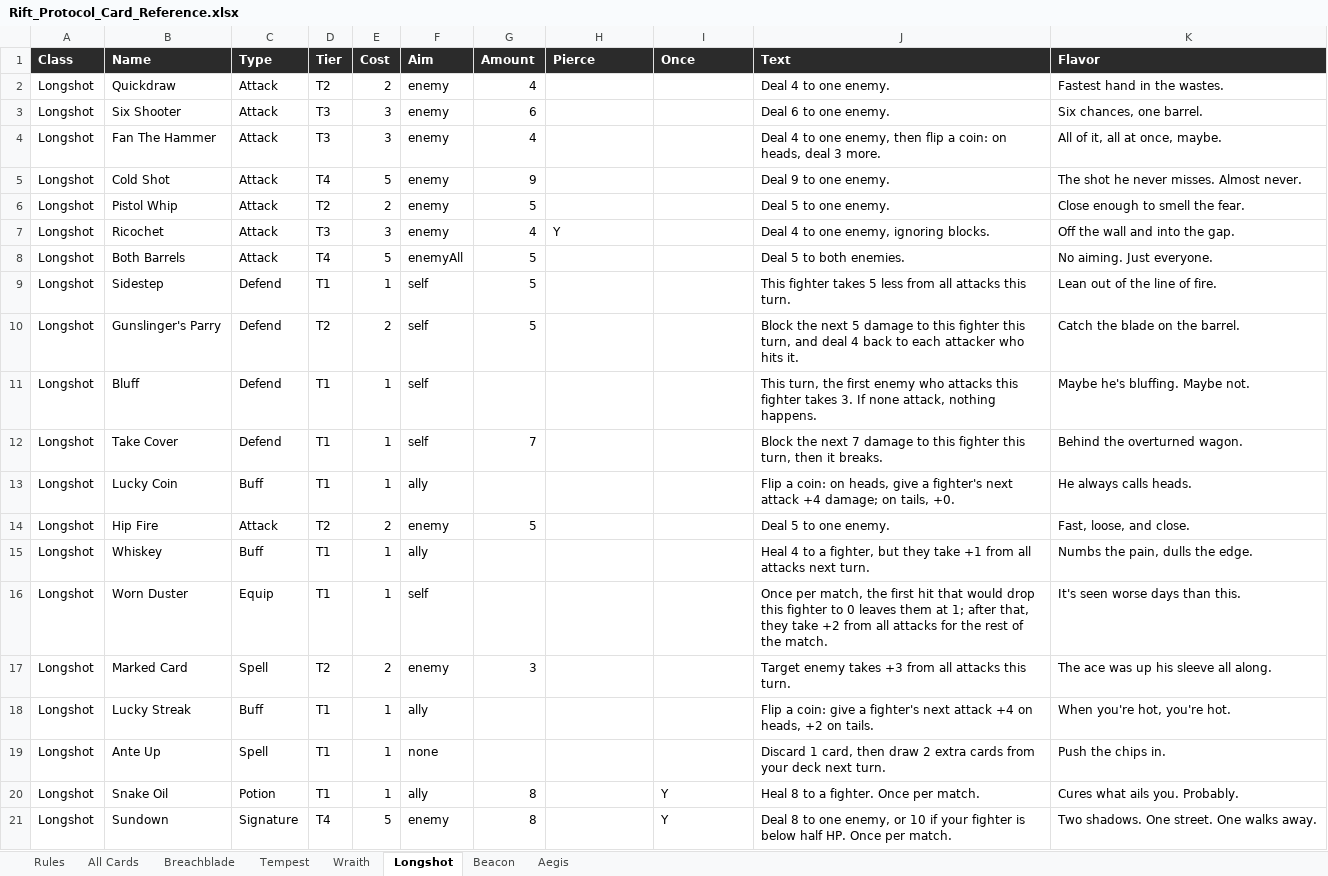
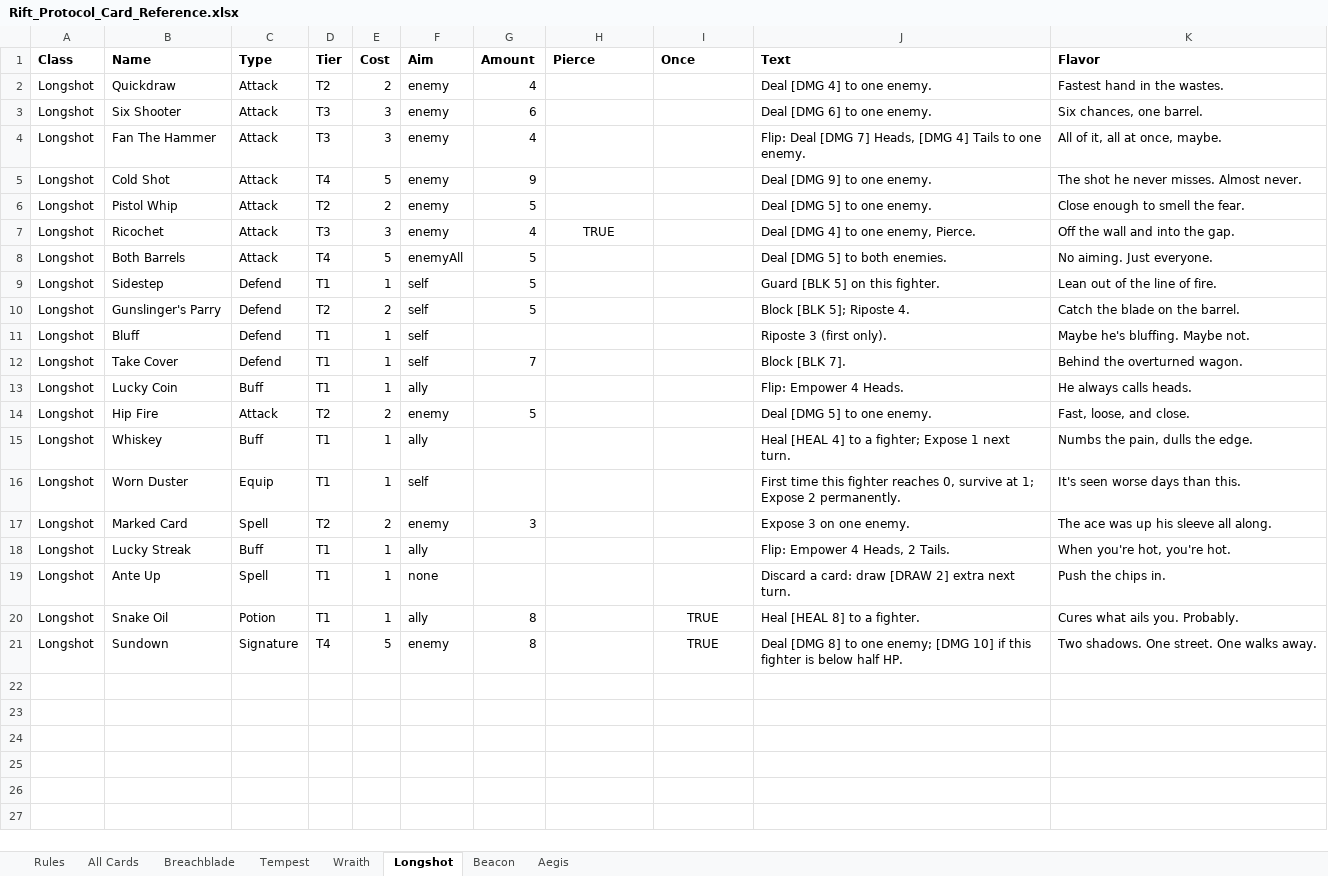
Before and after one commit to Dadpops/RiftProtocol, an Excel workbook: Rift_Protocol_Card_Reference.xlsx, sheet Longshot, drawn as a sheet; values as stored, in another font and other column widths than the file's, no borders; the diff names each change by its address in the sheet, - before the commit and + after, or states it on an @@ line.

```diff
--- a/Rift_Protocol_Card_Reference.xlsx (sheet Longshot)
+++ b/Rift_Protocol_Card_Reference.xlsx (sheet Longshot)
@@ A1:K1 fill: #2B2B2B → none, text colour: #FFFFFF → black @@
-J2 (Text): Deal 4 to one enemy.
+J2 (Text): Deal [DMG 4] to one enemy.
-J3 (Text): Deal 6 to one enemy.
+J3 (Text): Deal [DMG 6] to one enemy.
-J4 (Text): Deal 4 to one enemy, then flip a coin: on heads, deal 3 more.
+J4 (Text): Flip: Deal [DMG 7] Heads, [DMG 4] Tails to one enemy.
-J5 (Text): Deal 9 to one enemy.
+J5 (Text): Deal [DMG 9] to one enemy.
-J6 (Text): Deal 5 to one enemy.
+J6 (Text): Deal [DMG 5] to one enemy.
-H7 (Pierce): Y
+H7 (Pierce): TRUE
-H7 alignment: left
+H7 alignment: center
-J7 (Text): Deal 4 to one enemy, ignoring blocks.
+J7 (Text): Deal [DMG 4] to one enemy, Pierce.
-J8 (Text): Deal 5 to both enemies.
+J8 (Text): Deal [DMG 5] to both enemies.
-J9 (Text): This fighter takes 5 less from all attacks this turn.
+J9 (Text): Guard [BLK 5] on this fighter.
-J10 (Text): Block the next 5 damage to this fighter this turn, and deal 4 back to each attacker who hits it.
+J10 (Text): Block [BLK 5]; Riposte 4.
-J11 (Text): This turn, the first enemy who attacks this fighter takes 3. If none attack, nothing happens.
+J11 (Text): Riposte 3 (first only).
-J12 (Text): Block the next 7 damage to this fighter this turn, then it breaks.
+J12 (Text): Block [BLK 7].
-J13 (Text): Flip a coin: on heads, give a fighter's next attack +4 damage; on tails, +0.
+J13 (Text): Flip: Empower 4 Heads.
-J14 (Text): Deal 5 to one enemy.
+J14 (Text): Deal [DMG 5] to one enemy.
-J15 (Text): Heal 4 to a fighter, but they take +1 from all attacks next turn.
+J15 (Text): Heal [HEAL 4] to a fighter; Expose 1 next turn.
-J16 (Text): Once per match, the first hit that would drop this fighter to 0 leaves them at 1; after that, they take +2 from all attacks for the rest of the match.
+J16 (Text): First time this fighter reaches 0, survive at 1; Expose 2 permanently.
-J17 (Text): Target enemy takes +3 from all attacks this turn.
+J17 (Text): Expose 3 on one enemy.
-J18 (Text): Flip a coin: give a fighter's next attack +4 on heads, +2 on tails.
+J18 (Text): Flip: Empower 4 Heads, 2 Tails.
-J19 (Text): Discard 1 card, then draw 2 extra cards from your deck next turn.
+J19 (Text): Discard a card: draw [DRAW 2] extra next turn.
-I20:I21 (Once): Y
+I20:I21 (Once): TRUE
-I20:I21 alignment: left
+I20:I21 alignment: center
-J20 (Text): Heal 8 to a fighter. Once per match.
+J20 (Text): Heal [HEAL 8] to a fighter.
-J21 (Text): Deal 8 to one enemy, or 10 if your fighter is below half HP. Once per match.
+J21 (Text): Deal [DMG 8] to one enemy; [DMG 10] if this fighter is below half HP.
```
Also changed, not shown: sheet All Cards, sheet Tempest, sheet Beacon, sheet Wraith, sheet Breachblade, sheet Aegis, 2 other files.
